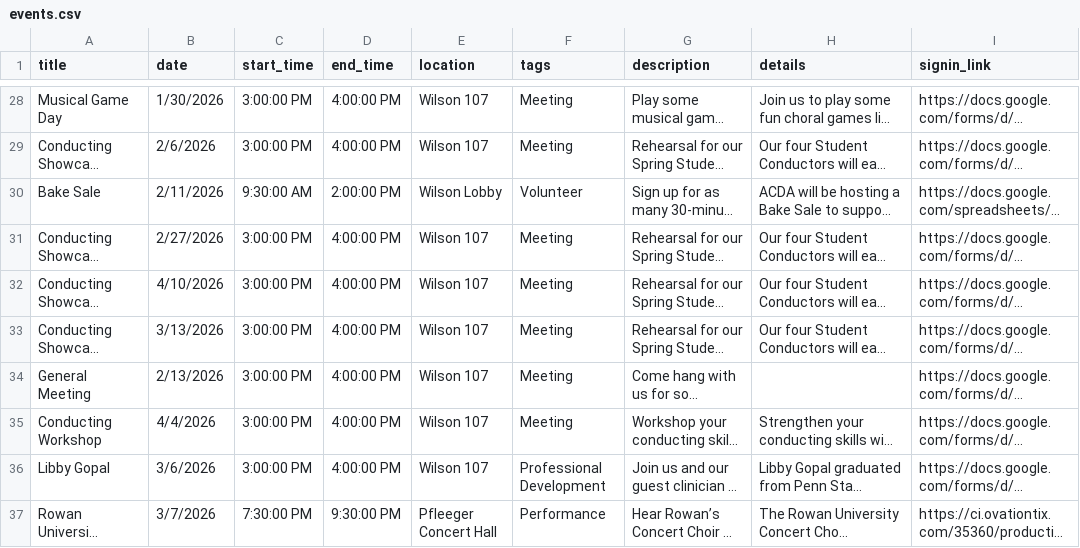
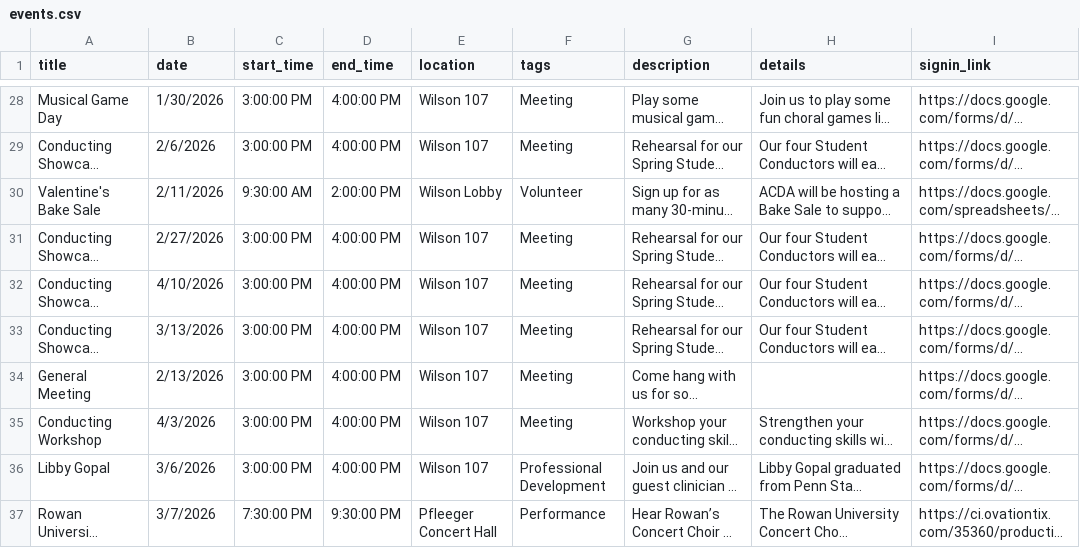
Before and after one commit to abretz50/rowan-acda, a CSV file: assets/data/events.csv, drawn as a sheet; only a part is shown, gaps mark what is left out; long unchanged cells end in …; the diff names each change by its address in the sheet, - before the commit and + after, or states it on an @@ line.

```diff
--- a/assets/data/events.csv
+++ b/assets/data/events.csv
-A30 (title): Bake Sale
+A30 (title): Valentine's Bake Sale
-B35 (date): 4/4/2026
+B35 (date): 4/3/2026
```
